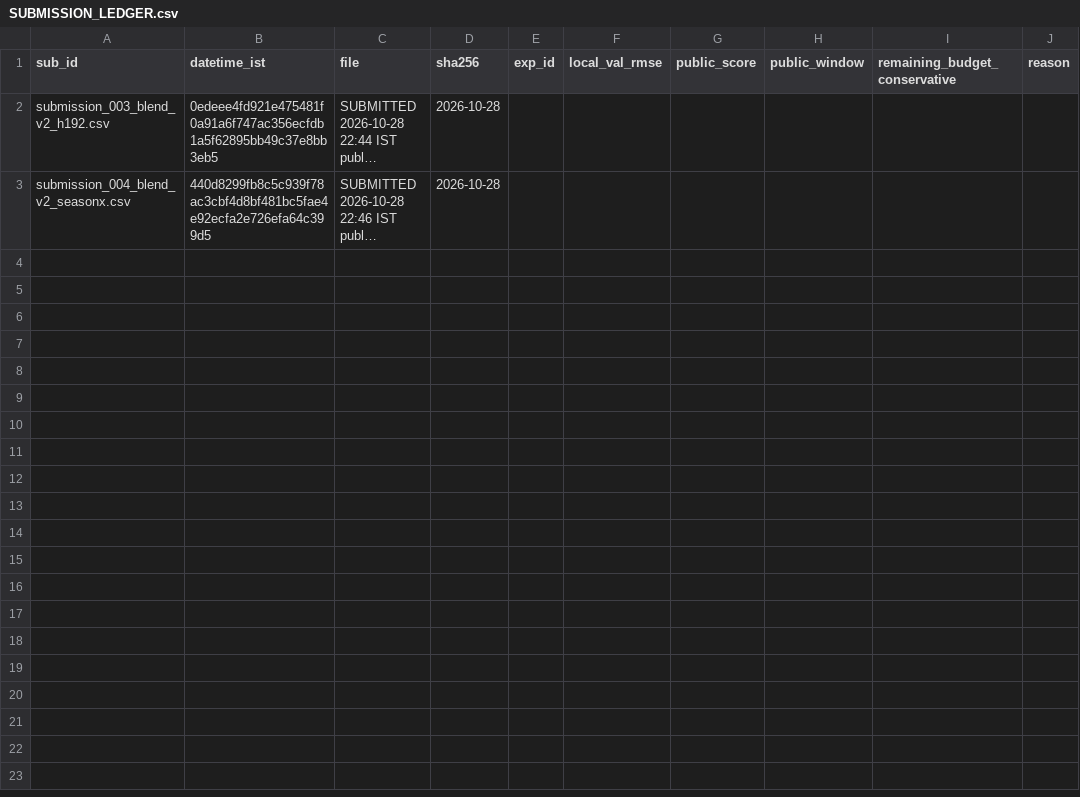
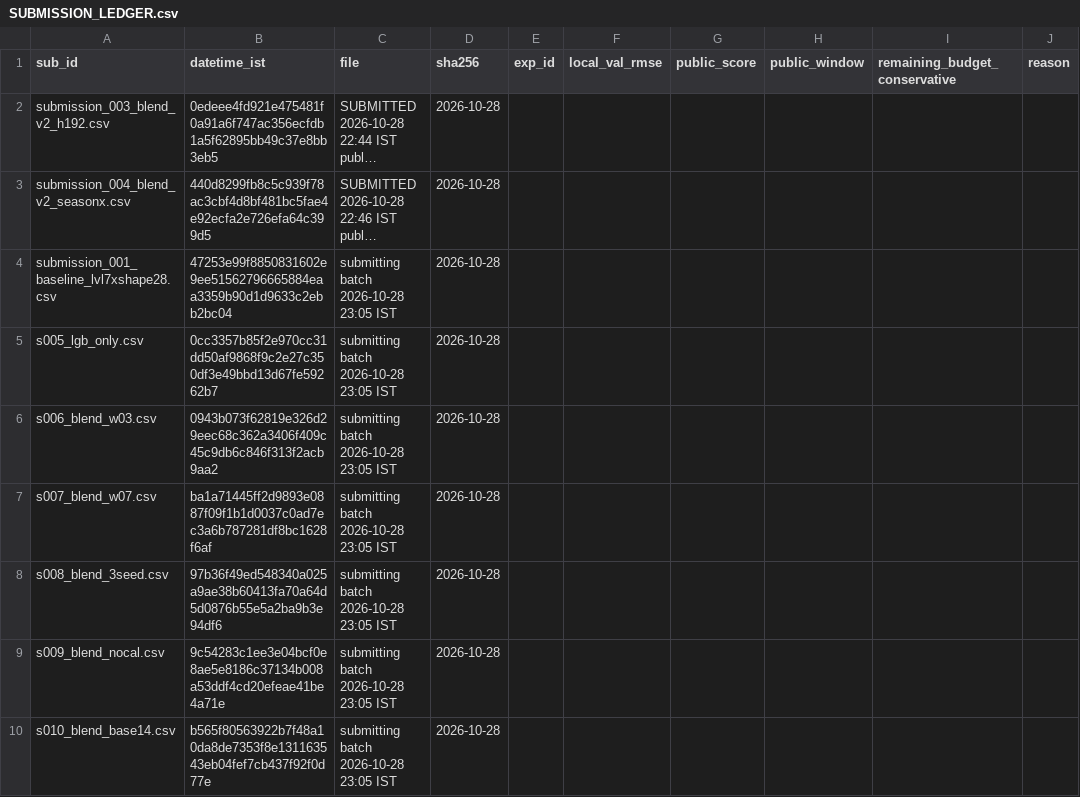
Before and after one commit to Aryan787913/zindi-mumbai-pm25, a CSV file: SUBMISSION_LEDGER.csv, drawn as a sheet; long unchanged cells end in …; the diff names each change by its address in the sheet, - before the commit and + after, or states it on an @@ line.

Commit message:
variant batch s005-s010

```diff
--- a/SUBMISSION_LEDGER.csv
+++ b/SUBMISSION_LEDGER.csv
+row 4: submission_001_baseline_lvl7xshape28.csv | 47253e99f8850831602e9ee51562796665884eaa3359b90d1d9633c2ebb2bc04 | submitting batch 2026-10-28 23:05 IST | 2026-10-28
+row 5: s005_lgb_only.csv | 0cc3357b85f2e970cc31dd50af9868f9c2e27c350df3e49bbd13d67fe59262b7 | submitting batch 2026-10-28 23:05 IST | 2026-10-28
+row 6: s006_blend_w03.csv | 0943b073f62819e326d29eec68c362a3406f409c45c9db6c846f313f2acb9aa2 | submitting batch 2026-10-28 23:05 IST | 2026-10-28
+row 7: s007_blend_w07.csv | ba1a71445ff2d9893e0887f09f1b1d0037c0ad7ec3a6b787281df8bc1628f6af | submitting batch 2026-10-28 23:05 IST | 2026-10-28
+row 8: s008_blend_3seed.csv | 97b36f49ed548340a025a9ae38b60413fa70a64d5d0876b55e5a2ba9b3e94df6 | submitting batch 2026-10-28 23:05 IST | 2026-10-28
+row 9: s009_blend_nocal.csv | 9c54283c1ee3e04bcf0e8ae5e8186c37134b008a53ddf4cd20efeae41be4a71e | submitting batch 2026-10-28 23:05 IST | 2026-10-28
+row 10: s010_blend_base14.csv | b565f80563922b7f48a10da8de7353f8e131163543eb04fef7cb437f92f0d77e | submitting batch 2026-10-28 23:05 IST | 2026-10-28
```
Also changed, not shown: 7 other files.
